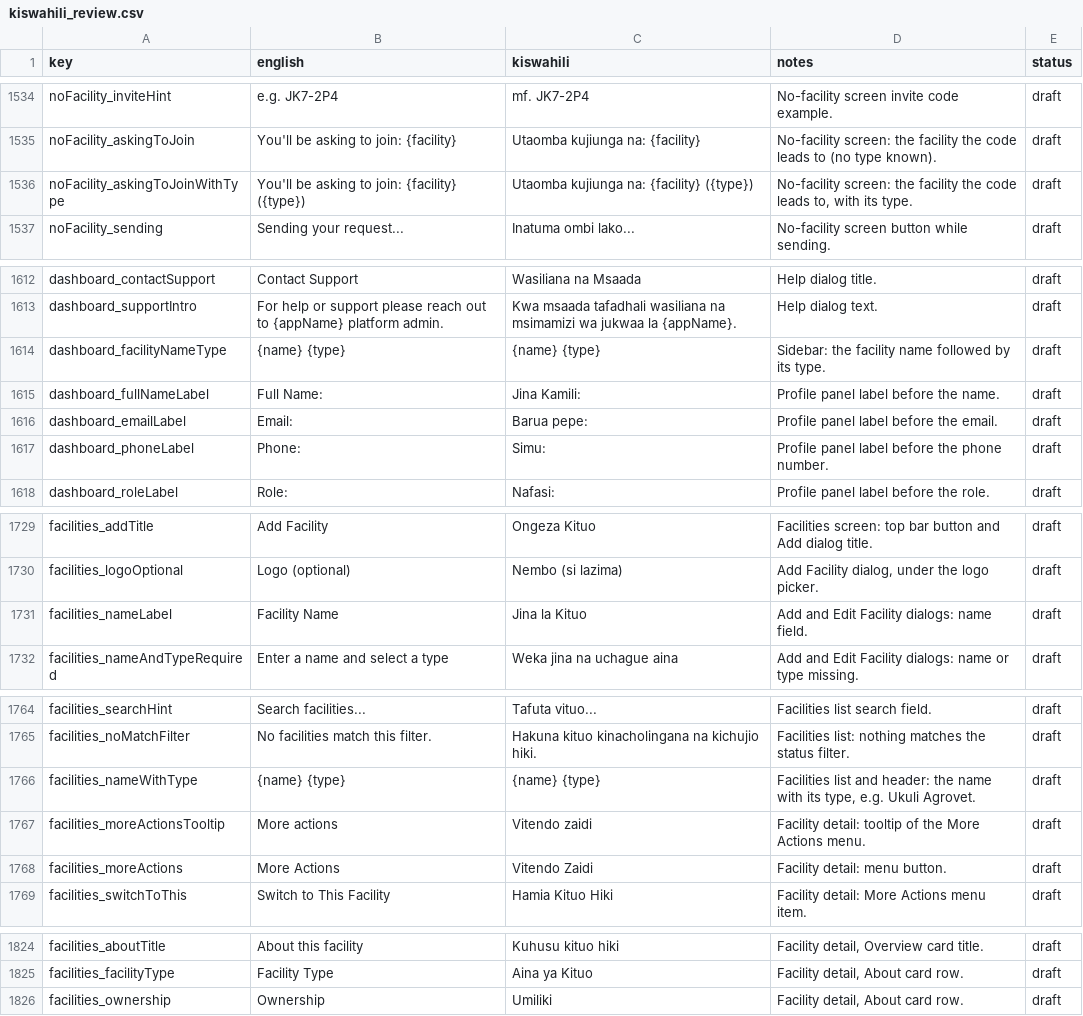
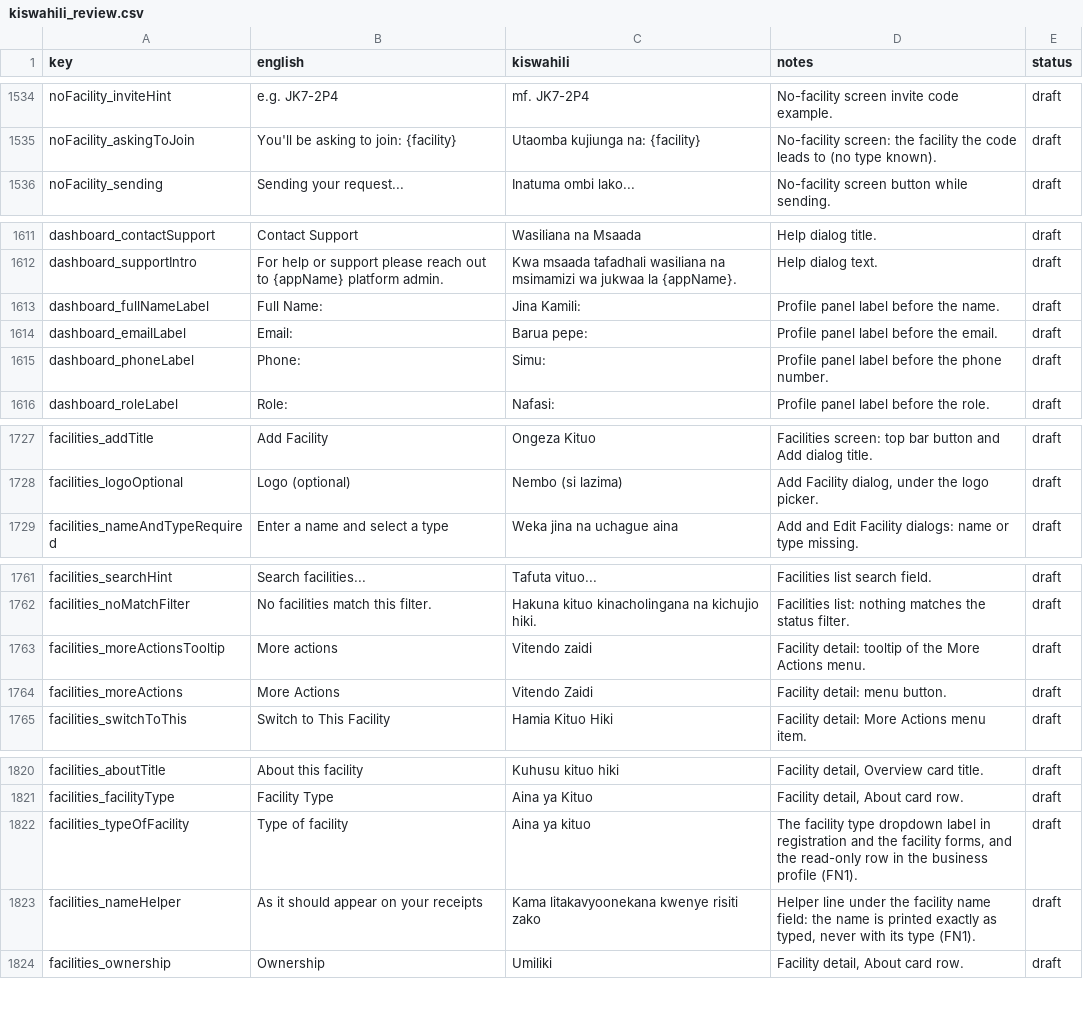
Before and after one commit to shanelvmi/VetBiz-Pro, a CSV file: docs/kiswahili_review.csv, drawn as a sheet; only a part is shown, gaps mark what is left out; the diff covers the shown part only.

```diff
--- a/docs/kiswahili_review.csv
+++ b/docs/kiswahili_review.csv
@@ -1539,3 +1539,2 @@ noFacility_inviteHint,e.g. JK7-2P4,mf. JK7-2P4,No-facility screen invite code ex
 noFacility_askingToJoin,You'll be asking to join: {facility},Utaomba kujiunga na: {facility},No-facility screen: the facility the code leads to (no type known).,draft
-noFacility_askingToJoinWithType,You'll be asking to join: {facility} ({type}),Utaomba kujiunga na: {facility} ({type}),"No-facility screen: the facility the code leads to, with its type.",draft
 noFacility_sending,Sending your request...,Inatuma ombi lako...,No-facility screen button while sending.,draft
@@ -1619,3 +1618,2 @@ dashboard_contactSupport,Contact Support,Wasiliana na Msaada,Help dialog title.,
 dashboard_supportIntro,For help or support please reach out to {appName} platform admin.,Kwa msaada tafadhali wasiliana na msimamizi wa jukwaa la {appName}.,Help dialog text.,draft
-dashboard_facilityNameType,{name} {type},{name} {type},Sidebar: the facility name followed by its type.,draft
 dashboard_fullNameLabel,"Full Name: ","Jina Kamili: ",Profile panel label before the name.,draft
@@ -1736,3 +1734,2 @@ facilities_addTitle,Add Facility,Ongeza Kituo,Facilities screen: top bar button
 facilities_logoOptional,Logo (optional),Nembo (si lazima),"Add Facility dialog, under the logo picker.",draft
-facilities_nameLabel,Facility Name,Jina la Kituo,Add and Edit Facility dialogs: name field.,draft
 facilities_nameAndTypeRequired,Enter a name and select a type,Weka jina na uchague aina,Add and Edit Facility dialogs: name or type missing.,draft
@@ -1771,3 +1768,2 @@ facilities_searchHint,Search facilities...,Tafuta vituo...,Facilities list searc
 facilities_noMatchFilter,No facilities match this filter.,Hakuna kituo kinacholingana na kichujio hiki.,Facilities list: nothing matches the status filter.,draft
-facilities_nameWithType,{name} {type},{name} {type},"Facilities list and header: the name with its type, e.g. Ukuli Agrovet.",draft
 facilities_moreActionsTooltip,More actions,Vitendo zaidi,Facility detail: tooltip of the More Actions menu.,draft
@@ -1831,2 +1827,4 @@ facilities_aboutTitle,About this facility,Kuhusu kituo hiki,"Facility detail, Ov
 facilities_facilityType,Facility Type,Aina ya Kituo,"Facility detail, About card row.",draft
+facilities_typeOfFacility,Type of facility,Aina ya kituo,"The facility type dropdown label in registration and the facility forms, and the read-only row in the business profile (FN1).",draft
+facilities_nameHelper,As it should appear on your receipts,Kama litakavyoonekana kwenye risiti zako,"Helper line under the facility name field: the name is printed exactly as typed, never with its type (FN1).",draft
 facilities_ownership,Ownership,Umiliki,"Facility detail, About card row.",draft
```
Also changed, not shown: 3 edited cells elsewhere in this file, 4 other files.
